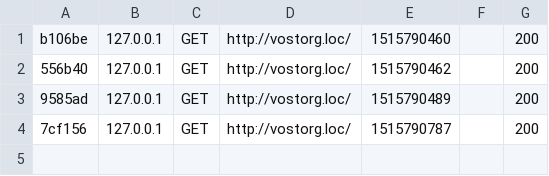
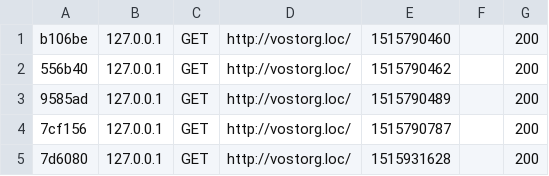
Before and after one commit to melisa014/vostorg-shop-card, a CSV file: var/cache/dev/profiler/index.csv, drawn as a sheet.

```diff
--- a/var/cache/dev/profiler/index.csv
+++ b/var/cache/dev/profiler/index.csv
@@ -4 +4,2 @@ b106be,127.0.0.1,GET,http://vostorg.loc/,1515790460,,200
 7cf156,127.0.0.1,GET,http://vostorg.loc/,1515790787,,200
+7d6080,127.0.0.1,GET,http://vostorg.loc/,1515931628,,200
```
Also changed, not shown: 4 other files.
